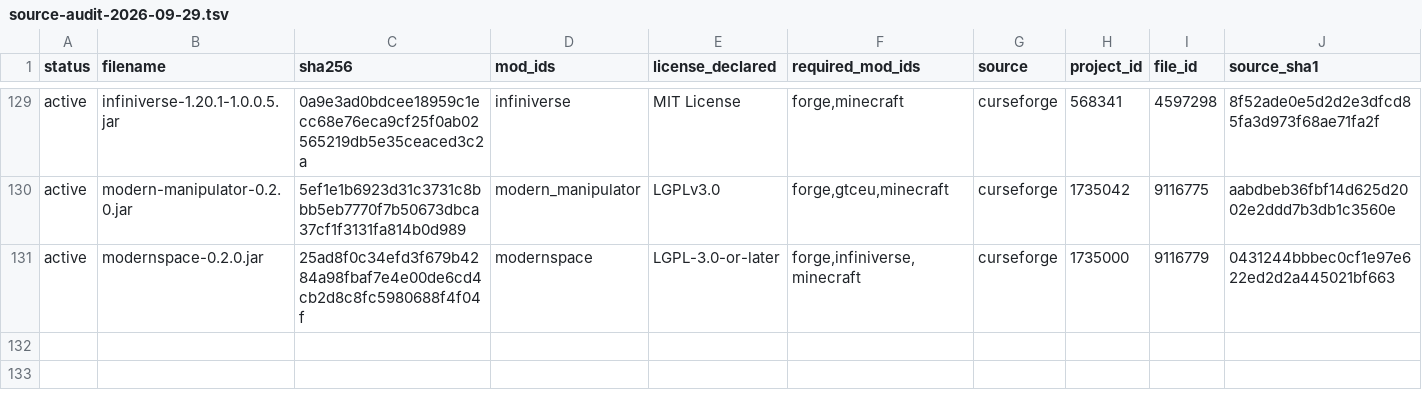
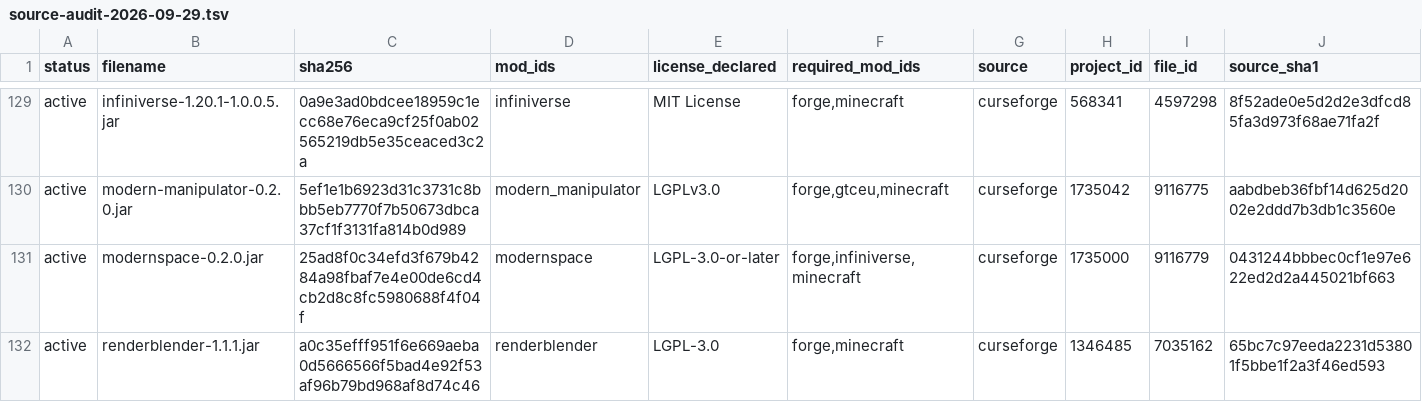
Before and after one commit to GTInfinityAscension/GregTech-Infinity-Ascension, a TSV file: manifest/source-audit-2026-09-29.tsv, drawn as a sheet; only a part is shown, gaps mark what is left out; rows hold the shown columns only; the diff names each change by its address in the sheet, - before the commit and + after, or states it on an @@ line.

Commit message:
RenderBlender for GTNA item models; EMI favorites no longer cover the FTB sidebar buttons; world backup restore scripts; Nix and backup docs in README

```diff
--- a/manifest/source-audit-2026-09-29.tsv
+++ b/manifest/source-audit-2026-09-29.tsv
+row 132: active | renderblender-1.1.1.jar | a0c35efff951f6e669aeba0d5666566f5bad4e92f53af96b79bd968af8d74c46 | renderblender | LGPL-3.0 | forge,minecraft | curseforge | 1346485 | 7035162 | 65bc7c97eeda2231d53801f5bbe1f2a3f46ed593
```
Also changed, not shown: 13 other files.
